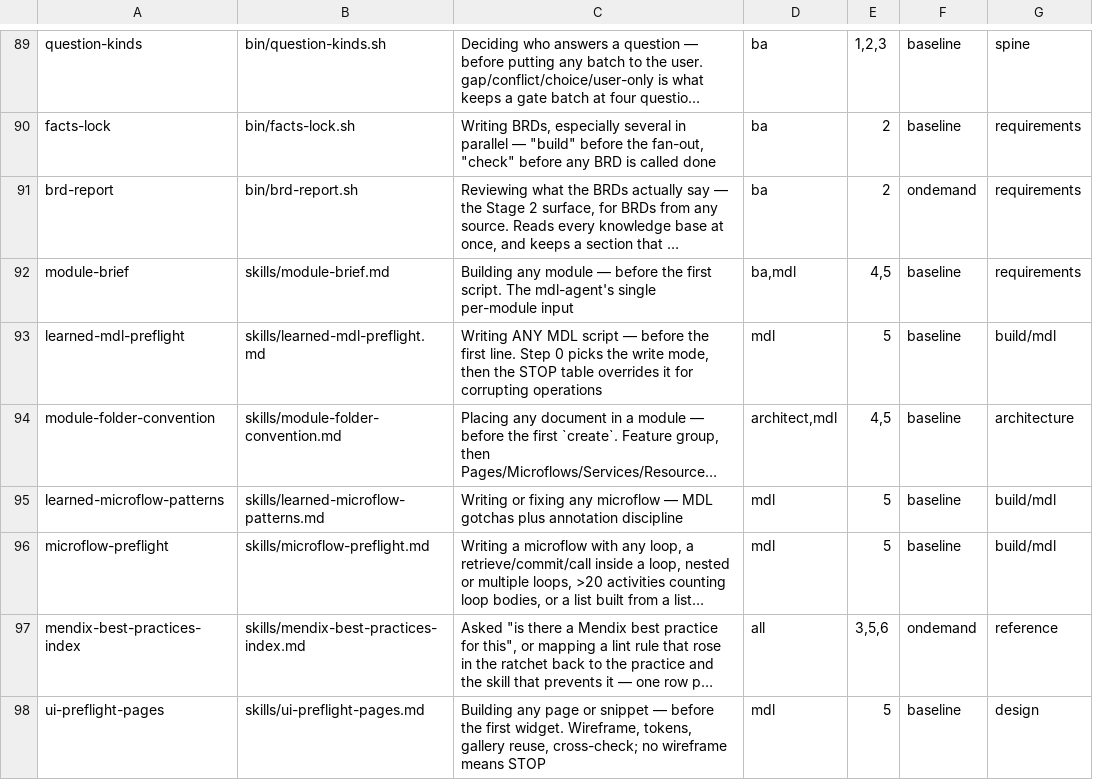
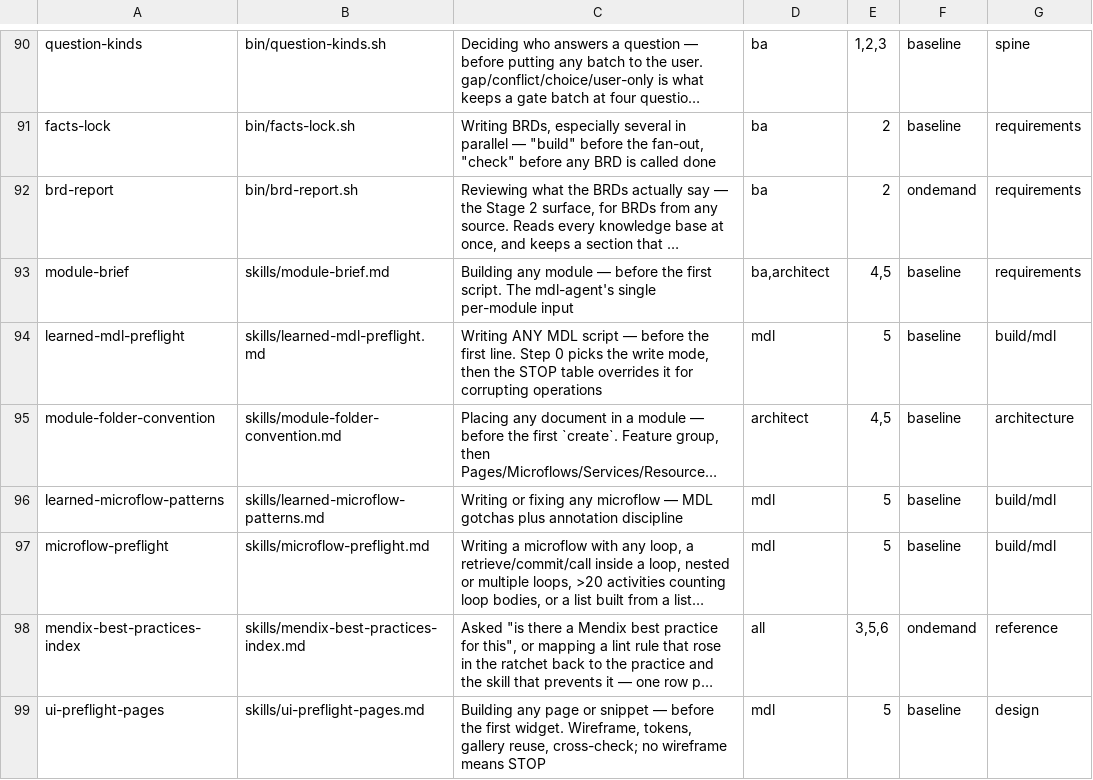
Before and after one commit to MendixMau/mxcli-project-toolkit, a TSV file: bin/lib/skill-routing.tsv, drawn as a sheet; only a part is shown, gaps mark what is left out; long unchanged cells end in …; addresses are those after the commit; the diff covers the shown part only; the diff names each change by its address in the sheet, - before the commit and + after, or states it on an @@ line.

```diff
--- a/bin/lib/skill-routing.tsv
+++ b/bin/lib/skill-routing.tsv
-D93: ba,mdl
+D93: ba,architect
-D95: architect,mdl
+D95: architect
```
Also changed, not shown: 1 added row and 18 edited cells elsewhere in this file, 14 other files.
